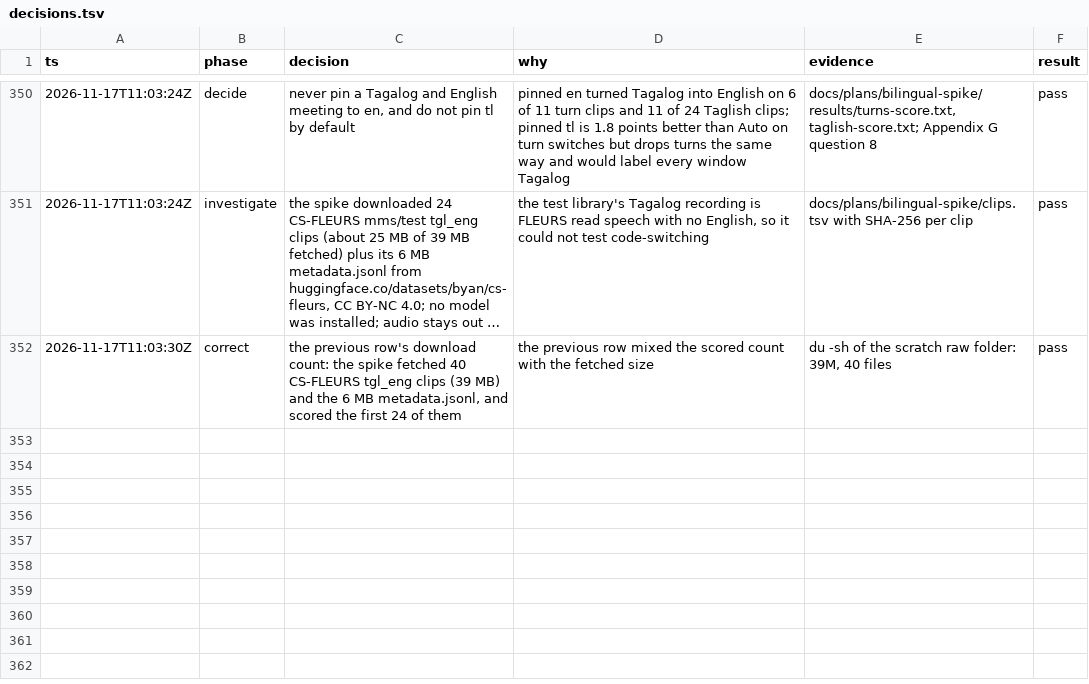
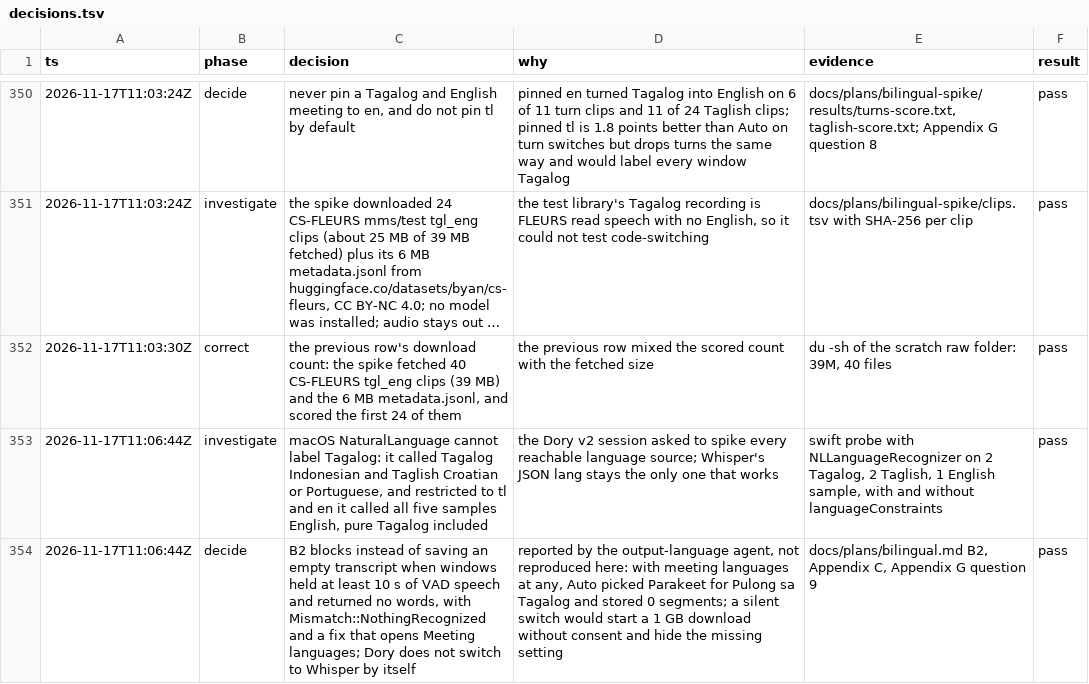
Before and after one commit to duyth1203/dory, a TSV file: docs/plans/decisions.tsv, drawn as a sheet; only a part is shown, gaps mark what is left out; long unchanged cells end in …; the diff names each change by its address in the sheet, - before the commit and + after, or states it on an @@ line.

Commit message:
docs: bilingual plan covers Parakeet hearing nothing and the language sources tried

```diff
--- a/docs/plans/decisions.tsv
+++ b/docs/plans/decisions.tsv
+row 353: 2026-11-17T11:06:44Z | investigate | macOS NaturalLanguage cannot label Tagalog: it called Tagalog Indonesian and Taglish Croatian or Portuguese, and restricted to tl and en it called all five samples English, pure Tagalog included | the Dory v2 session asked to spike every reachable language source; Whisper's JSON lang stays the only one that works | swift probe with NLLanguageRecognizer on 2 Tagalog, 2 Taglish, 1 English sample, with and without languageConstraints | pass
+row 354: 2026-11-17T11:06:44Z | decide | B2 blocks instead of saving an empty transcript when windows held at least 10 s of VAD speech and returned no words, with Mismatch::NothingRecognized and a fix that opens Meeting languages; Dory does not switch to Whisper by itself | reported by the output-language agent, not reproduced here: with meeting languages at any, Auto picked Parakeet for Pulong sa Tagalog and stored 0 segments; a silent switch would start a 1 GB download without consent and hide the missing setting | docs/plans/bilingual.md B2, Appendix C, Appendix G question 9 | pass
```
Also changed, not shown: 1 other file.
